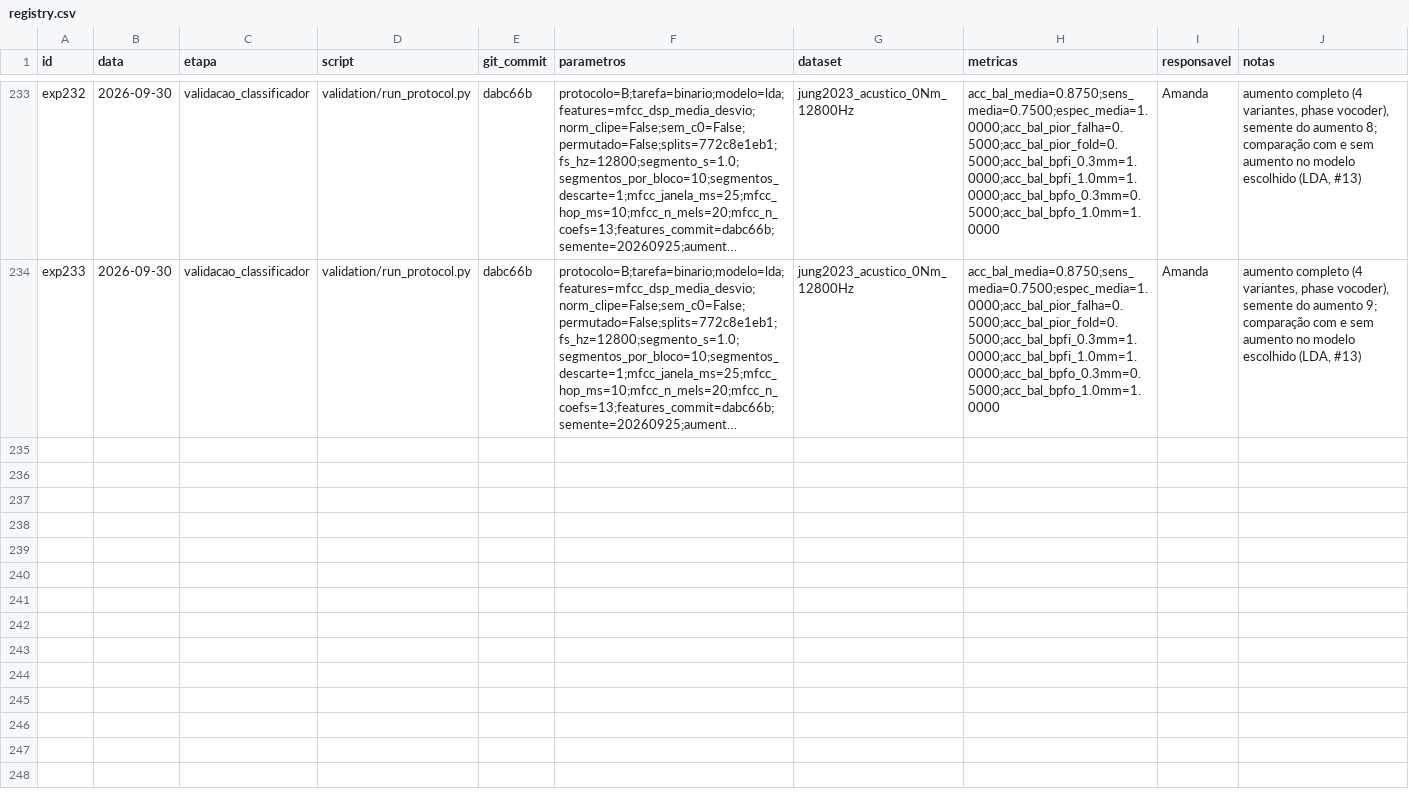
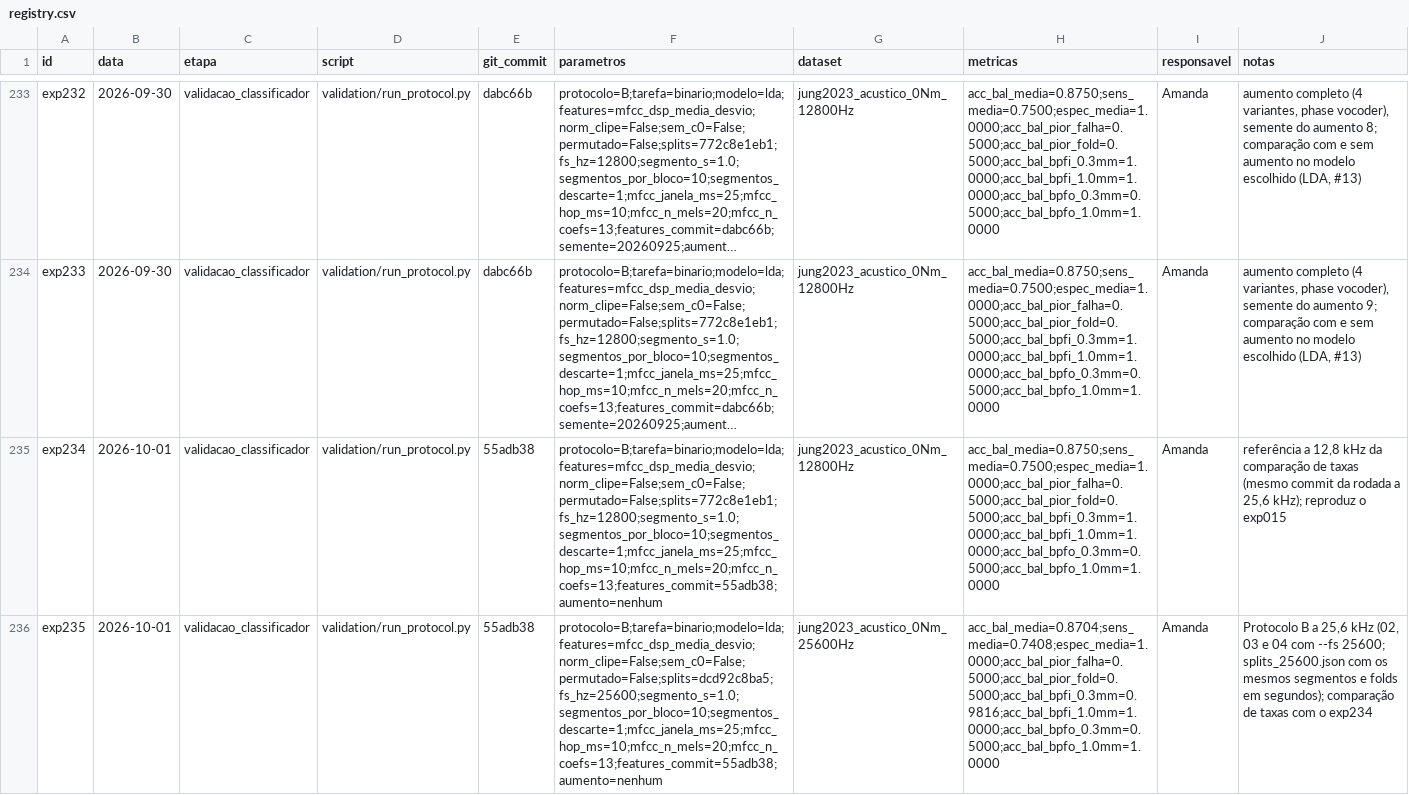
Before and after one commit to claraamp/diagnostico-acustico-motores, a CSV file: experiments/registry.csv, drawn as a sheet; only a part is shown, gaps mark what is left out; long unchanged cells end in …; the diff names each change by its address in the sheet, - before the commit and + after, or states it on an @@ line.

Commit message:
docs: registra o Protocolo B a 12,8 e 25,6 kHz e a tabela da comparação de taxas (exp234–exp235)

```diff
--- a/experiments/registry.csv
+++ b/experiments/registry.csv
+row 235: exp234 | 2026-10-01 | validacao_classificador | validation/run_protocol.py | 55adb38 | protocolo=B;tarefa=binario;modelo=lda;features=mfcc_dsp_media_desvio;norm_clipe=False;sem_c0=False;permutado=False;splits=772c8e1eb1;fs_hz=12800;segmento_s=1.0;segmentos_por_bloco=10;segmentos_descarte=1;mfcc_janela_ms=25;mfcc_hop_ms=10;mfcc_n_mels=20;mfcc_n_coefs=13;features_commit=55adb38;aumento=nenhum | jung2023_acustico_0Nm_12800Hz | acc_bal_media=0.8750;sens_media=0.7500;espec_media=1.0000;acc_bal_pior_falha=0.5000;acc_bal_pior_fold=0.5000;acc_bal_bpfi_0.3mm=1.0000;acc_bal_bpfi_1.0mm=1.0000;acc_bal_bpfo_0.3mm=0.5000;acc_bal_bpfo_1.0mm=1.0000 | Amanda | referência a 12,8 kHz da comparação de taxas (mesmo commit da rodada a 25,6 kHz); reproduz o exp015
+row 236: exp235 | 2026-10-01 | validacao_classificador | validation/run_protocol.py | 55adb38 | protocolo=B;tarefa=binario;modelo=lda;features=mfcc_dsp_media_desvio;norm_clipe=False;sem_c0=False;permutado=False;splits=dcd92c8ba5;fs_hz=25600;segmento_s=1.0;segmentos_por_bloco=10;segmentos_descarte=1;mfcc_janela_ms=25;mfcc_hop_ms=10;mfcc_n_mels=20;mfcc_n_coefs=13;features_commit=55adb38;aumento=nenhum | jung2023_acustico_0Nm_25600Hz | acc_bal_media=0.8704;sens_media=0.7408;espec_media=1.0000;acc_bal_pior_falha=0.5000;acc_bal_pior_fold=0.5000;acc_bal_bpfi_0.3mm=0.9816;acc_bal_bpfi_1.0mm=1.0000;acc_bal_bpfo_0.3mm=0.5000;acc_bal_bpfo_1.0mm=1.0000 | Amanda | Protocolo B a 25,6 kHz (02, 03 e 04 com --fs 25600; splits_25600.json com os mesmos segmentos e folds em segundos); comparação de taxas com o exp234
```
Also changed, not shown: 6 other files.
